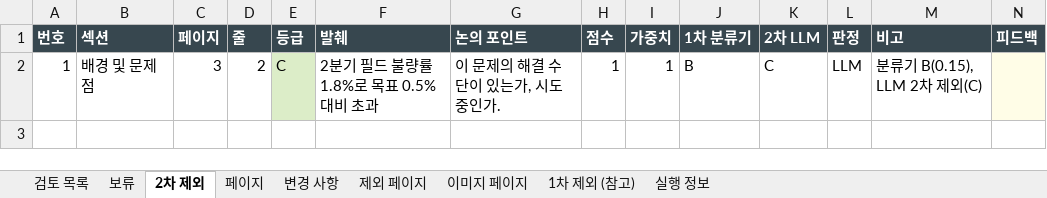
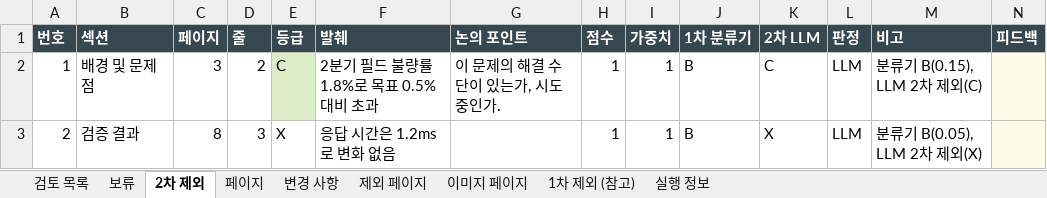
Before and after one commit to HyungKim/IP_finder, an Excel workbook: demo/sample_report_pptx_검토후보.xlsx, sheet 2차 제외, drawn as a sheet; only a part is shown; values as stored, in another font and other column widths than the file's, no borders; rows hold the shown columns only; the diff names each change by its address in the sheet, - before the commit and + after, or states it on an @@ line.

```diff
--- a/demo/sample_report_pptx_검토후보.xlsx (sheet 2차 제외)
+++ b/demo/sample_report_pptx_검토후보.xlsx (sheet 2차 제외)
+row 3: 2 | 검증 결과 | 8 | 3 | X | 응답 시간은 1.2ms로 변화 없음 |  | 1 | 1 | B | X | LLM | 분류기 B(0.05), LLM 2차 제외(X)
```
Also changed, not shown: sheet 변경 사항, sheet 검토 목록, sheet 실행 정보, sheet 페이지, demo/sample_report_pdf_검토후보.xlsx, 11 other files.
